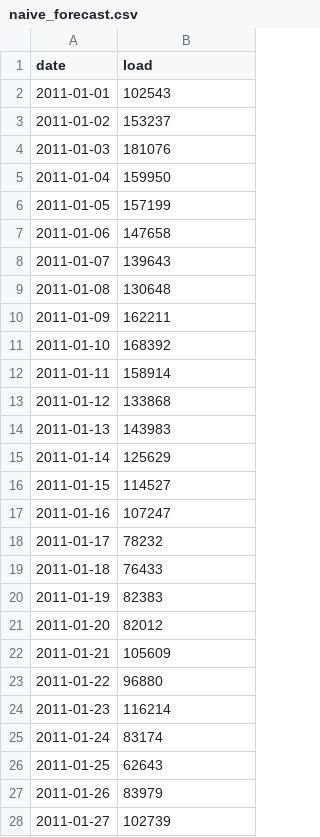
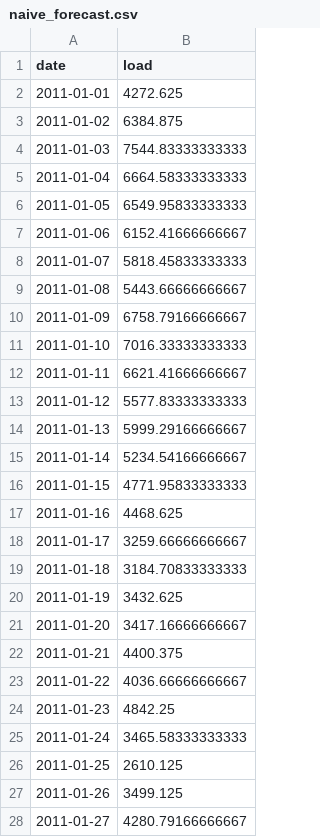
Before and after one commit to Dsw52/Shang_Whitehead_TS_Competition, a CSV file: naive_forecast.csv, drawn as a sheet; only a part is shown; the diff covers the shown part only.

Commit message:
naive forecast correction

```diff
--- a/naive_forecast.csv
+++ b/naive_forecast.csv
@@ -1,28 +1,28 @@
 "date","load"
-2011-01-01,102543
-2011-01-02,153237
-2011-01-03,181076
-2011-01-04,159950
-2011-01-05,157199
-2011-01-06,147658
-2011-01-07,139643
-2011-01-08,130648
-2011-01-09,162211
-2011-01-10,168392
-2011-01-11,158914
-2011-01-12,133868
-2011-01-13,143983
-2011-01-14,125629
-2011-01-15,114527
-2011-01-16,107247
-2011-01-17,78232
-2011-01-18,76433
-2011-01-19,82383
-2011-01-20,82012
-2011-01-21,105609
-2011-01-22,96880
-2011-01-23,116214
-2011-01-24,83174
-2011-01-25,62643
-2011-01-26,83979
-2011-01-27,102739
+2011-01-01,4272.625
+2011-01-02,6384.875
+2011-01-03,7544.83333333333
+2011-01-04,6664.58333333333
+2011-01-05,6549.95833333333
+2011-01-06,6152.41666666667
+2011-01-07,5818.45833333333
+2011-01-08,5443.66666666667
+2011-01-09,6758.79166666667
+2011-01-10,7016.33333333333
+2011-01-11,6621.41666666667
+2011-01-12,5577.83333333333
+2011-01-13,5999.29166666667
+2011-01-14,5234.54166666667
+2011-01-15,4771.95833333333
+2011-01-16,4468.625
+2011-01-17,3259.66666666667
+2011-01-18,3184.70833333333
+2011-01-19,3432.625
+2011-01-20,3417.16666666667
+2011-01-21,4400.375
+2011-01-22,4036.66666666667
+2011-01-23,4842.25
+2011-01-24,3465.58333333333
+2011-01-25,2610.125
+2011-01-26,3499.125
+2011-01-27,4280.79166666667
```
Also changed, not shown: 32 edited cells elsewhere in this file, 1 other file.
